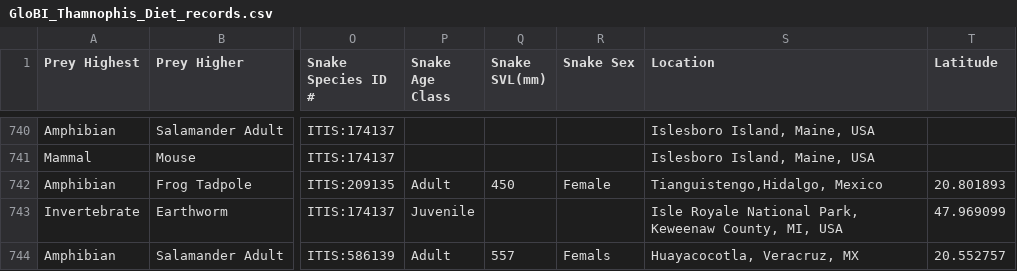
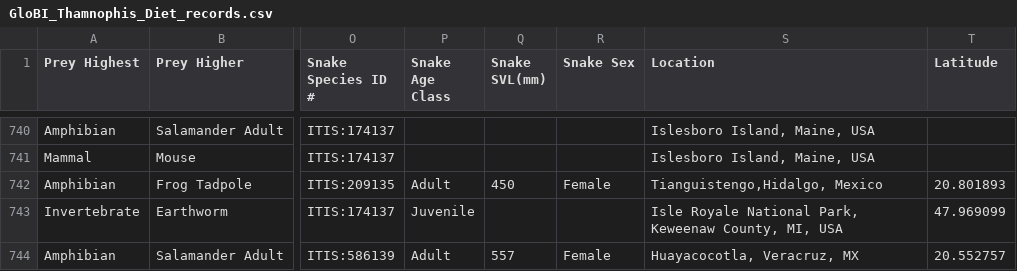
Before and after one commit to theptin/Thamnophis-GloBI, a CSV file: GloBI_Thamnophis_Diet_records.csv, drawn as a sheet; only a part is shown, gaps mark what is left out; the diff covers the shown part only; the diff names each change by its address in the sheet, - before the commit and + after, or states it on an @@ line.

```diff
--- a/GloBI_Thamnophis_Diet_records.csv
+++ b/GloBI_Thamnophis_Diet_records.csv
-R744 (Snake Sex): Femals
+R744 (Snake Sex): Female
```
Also changed, not shown: 1 added row elsewhere in this file.
